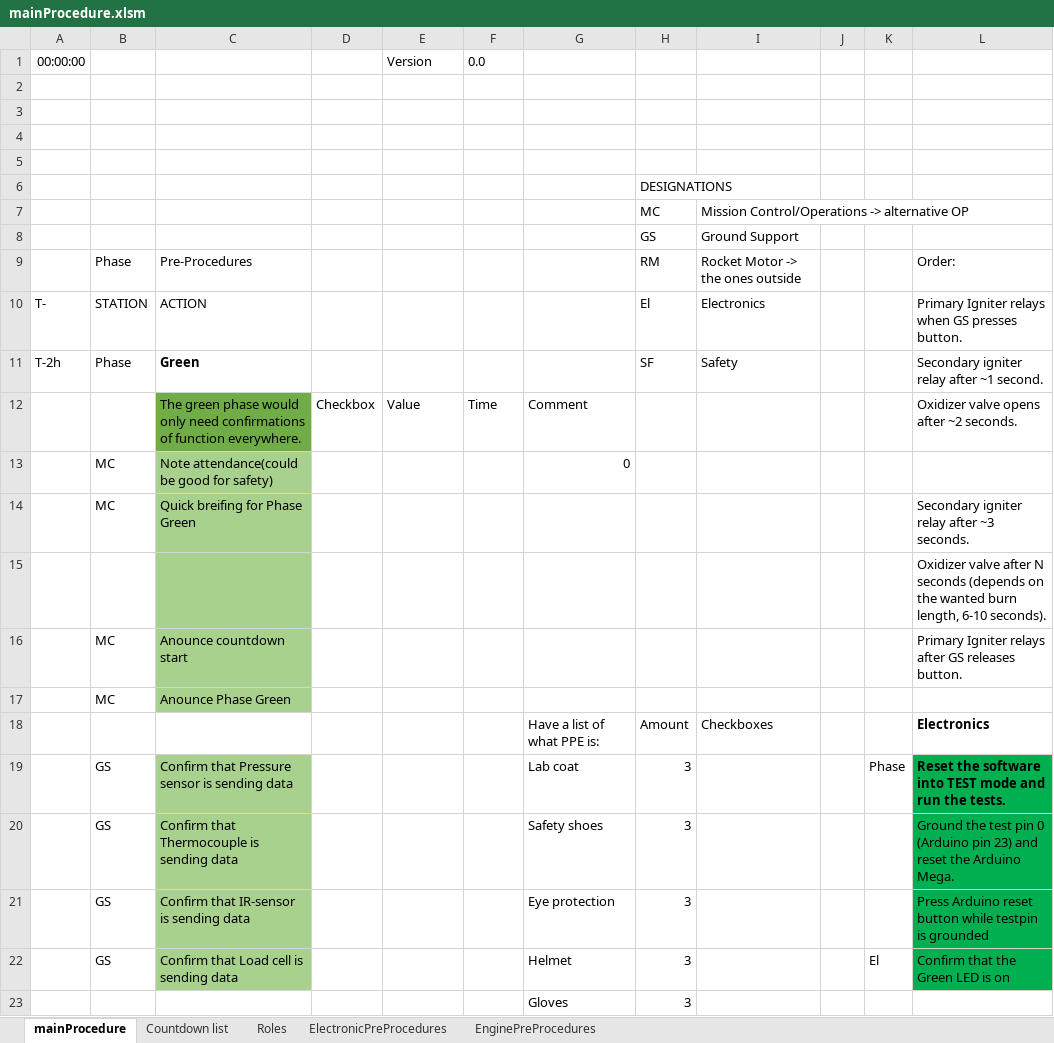
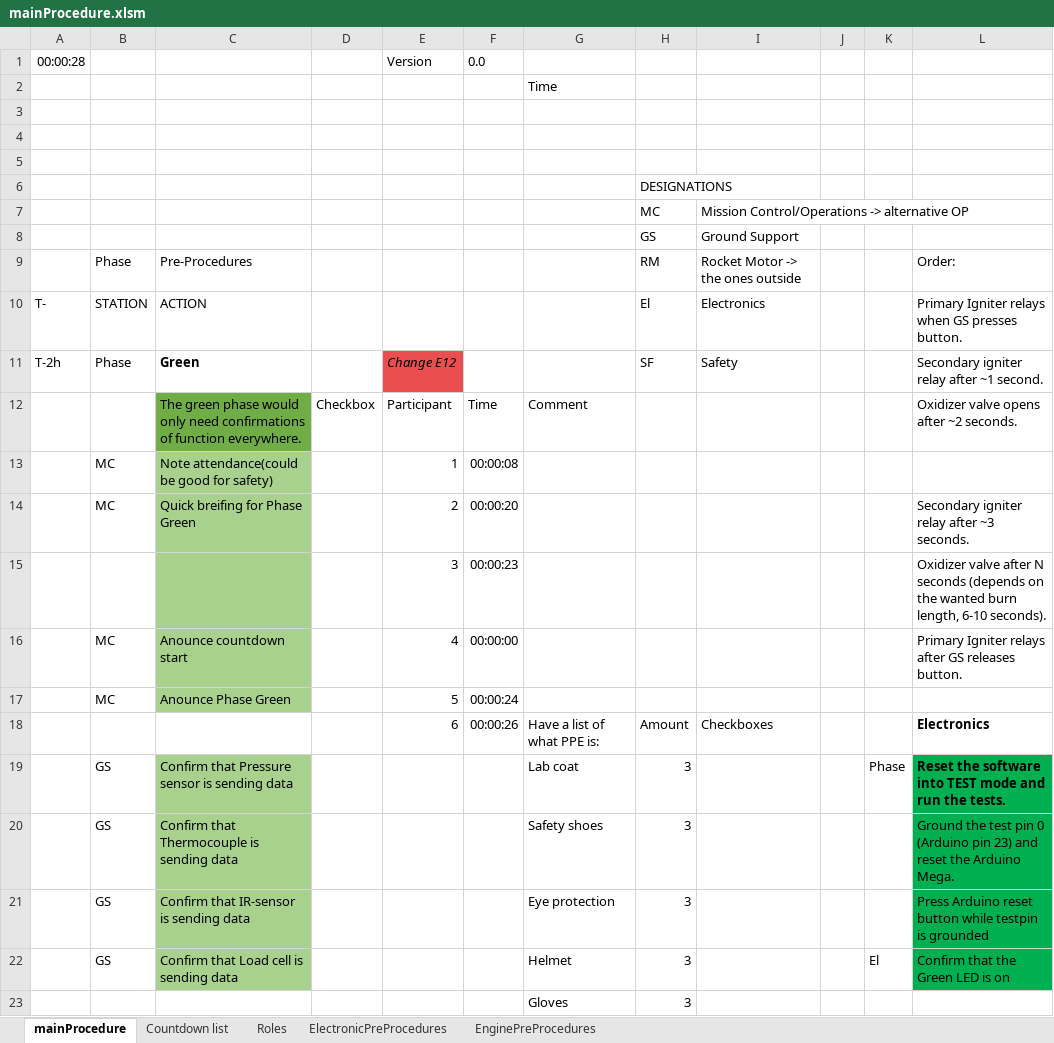
Before and after one commit to finhan-2/RavenProcedure, an Excel workbook: mainProcedure.xlsm, sheet mainProcedure, drawn as a sheet; only a part is shown; values as stored, in another font and other column widths than the file's, no borders; charts and pictures not drawn; removed rows and columns are numbered as before the commit, all else as after; the diff names each change by its address in the sheet, - before the commit and + after, or states it on an @@ line.

Commit message:
Added chekcboxes without formating them

```diff
--- a/mainProcedure.xlsm (sheet mainProcedure)
+++ b/mainProcedure.xlsm (sheet mainProcedure)
-A1: 00:00:00
+A1: 00:00:28
-G2: (empty)
+G2: Time
-E11: (empty)
+E11: Change E12
-E11 fill: none
+E11 fill: #EA4E4E
-E12: Value
+E12: Participant
-row 13:  | MC | Note attendance(could be good for safety) |  |  |  | 0
+row 13:  | MC | Note attendance(could be good for safety) |  | 1 | 00:00:08
-E14: (empty)
+E14: 2
-F14: (empty)
+F14: 00:00:20
-row 15:  |  |  |  |  |  |  |  |  |  |  | Oxidizer valve after N seconds (depends on the wanted burn length, 6-10 seconds).
+row 15:  |  |  |  | 3 | 00:00:23 |  |  |  |  |  | Oxidizer valve after N seconds (depends on the wanted burn length, 6-10 seconds).
-E16: (empty)
+E16: 4
-F16: (empty)
+F16: 00:00:00
-E17: (empty)
+E17: 5
-F17: (empty)
+F17: 00:00:24
-E18: (empty)
+E18: 6
-F18: (empty)
+F18: 00:00:26
```
Also changed, not shown: charts or pictures.
